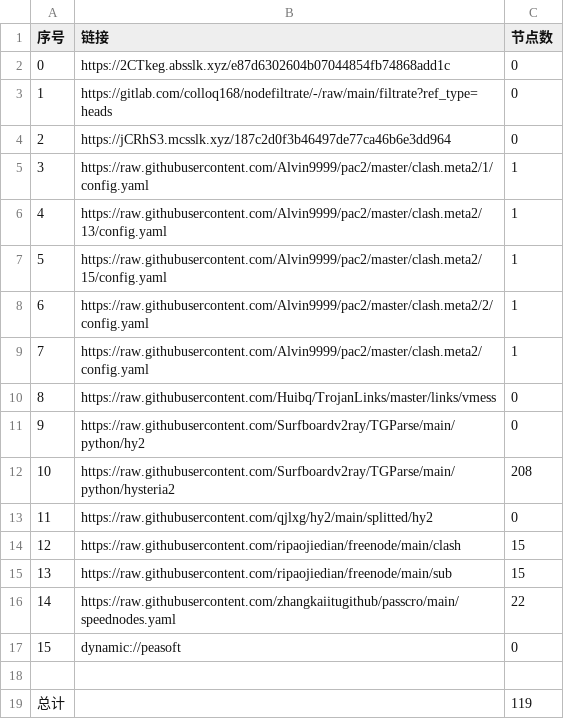
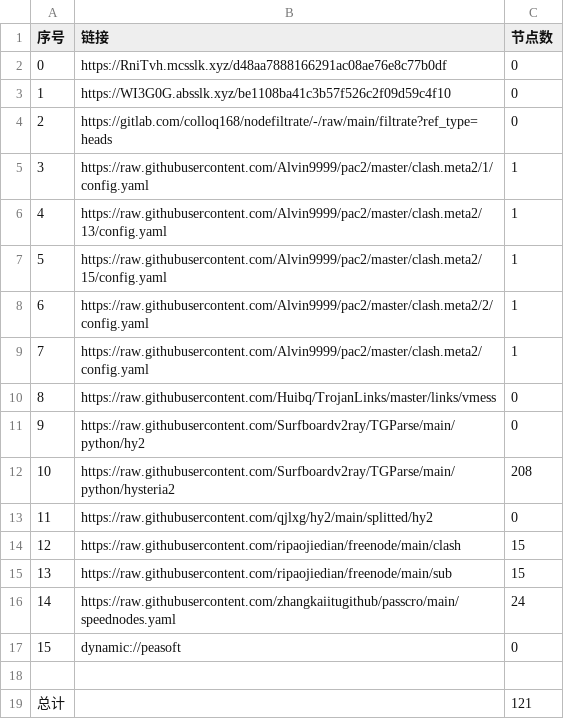
Before and after one commit to yg8080/AutoMergePublicNodes, a CSV file: list_result.csv, drawn as a sheet.

```diff
--- a/list_result.csv
+++ b/list_result.csv
@@ -1,5 +1,5 @@
 序号,链接,节点数
-0,https://2CTkeg.absslk.xyz/e87d6302604b07044854fb74868add1c,0
-1,https://gitlab.com/colloq168/nodefiltrate/-/raw/main/filtrate?ref_type=heads,0
-2,https://jCRhS3.mcsslk.xyz/187c2d0f3b46497de77ca46b6e3dd964,0
+0,https://RniTvh.mcsslk.xyz/d48aa7888166291ac08ae76e8c77b0df,0
+1,https://WI3G0G.absslk.xyz/be1108ba41c3b57f526c2f09d59c4f10,0
+2,https://gitlab.com/colloq168/nodefiltrate/-/raw/main/filtrate?ref_type=heads,0
 3,https://raw.githubusercontent.com/Alvin9999/pac2/master/clash.meta2/1/config.yaml,1
@@ -15,5 +15,5 @@
 13,https://raw.githubusercontent.com/ripaojiedian/freenode/main/sub,15
-14,https://raw.githubusercontent.com/zhangkaiitugithub/passcro/main/speednodes.yaml,22
+14,https://raw.githubusercontent.com/zhangkaiitugithub/passcro/main/speednodes.yaml,24
 15,dynamic://peasoft,0
 
-总计,,119
+总计,,121
```
Also changed, not shown: 16 other files.
